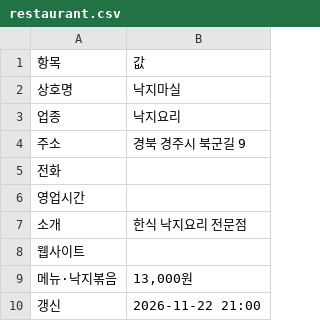
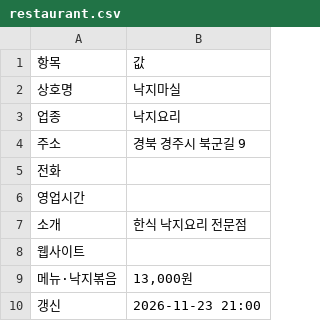
Before and after one commit to whitesudal/foodbus-data, a CSV file: datasets/낙지마실/restaurant.csv, drawn as a sheet.

Commit message:
dataset: 낙지마실

```diff
--- a/datasets/낙지마실/restaurant.csv
+++ b/datasets/낙지마실/restaurant.csv
@@ -9,2 +9,2 @@
 메뉴·낙지볶음,"13,000원"
-갱신,2026-11-22 21:00
+갱신,2026-11-23 21:00
```
